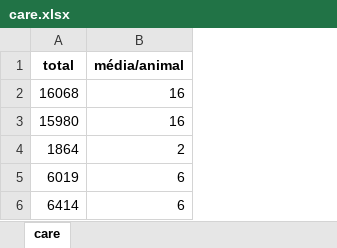
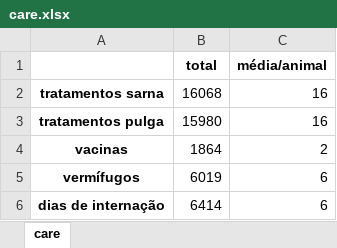
Before and after one commit to vdechen/DataAnalysis_NGO, an Excel workbook: care.xlsx, sheet care, drawn as a sheet; values as stored, in another font and other column widths than the file's, no borders; the diff names each change by its address in the sheet, - before the commit and + after, or states it on an @@ line.

Commit message:
care table and cards added to tableau

```diff
--- a/care.xlsx (sheet care)
+++ b/care.xlsx (sheet care)
+column A, rows 2-6: tratamentos sarna | tratamentos pulga | vacinas | vermífugos | dias de internação
```
Also changed, not shown: 4 other files.
